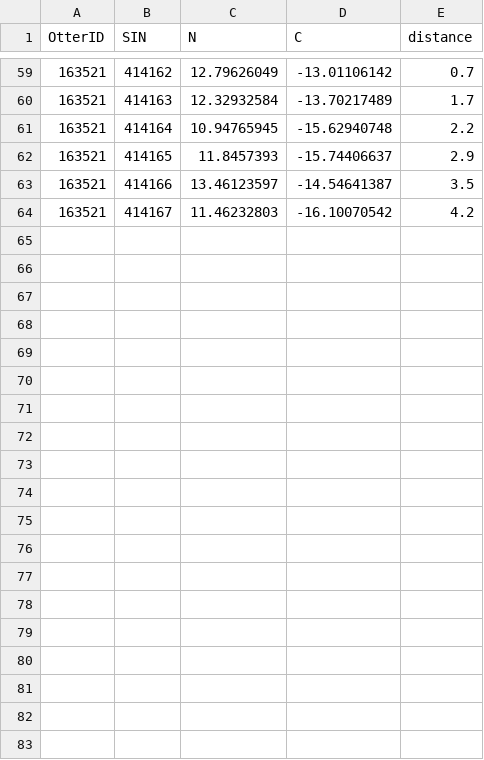
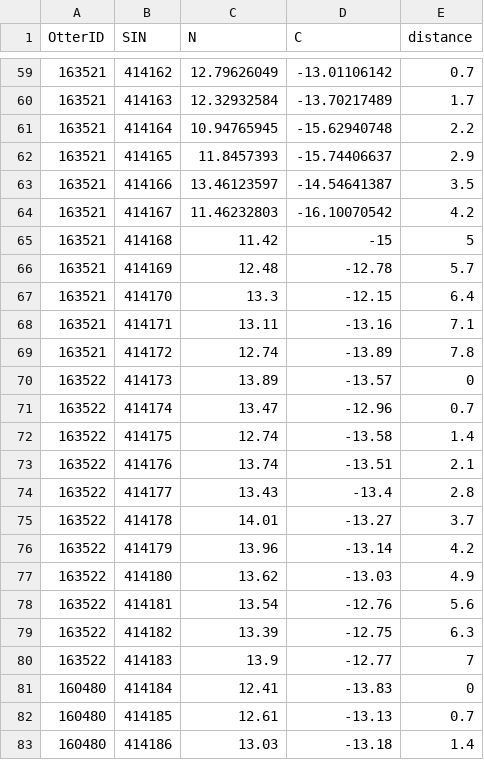
Before and after one commit to APECS-ak/APECS-master-repos, a CSV file: Sea_otter_foraging/SI/whiskers.csv, drawn as a sheet; only a part is shown, gaps mark what is left out; the diff covers the shown part only; the diff names each change by its address in the sheet, - before the commit and + after, or states it on an @@ line.

```diff
--- a/Sea_otter_foraging/SI/whiskers.csv
+++ b/Sea_otter_foraging/SI/whiskers.csv
+row 65: 163521 | 414168 | 11.42 | -15 | 5
+row 66: 163521 | 414169 | 12.48 | -12.78 | 5.7
+row 67: 163521 | 414170 | 13.3 | -12.15 | 6.4
+row 68: 163521 | 414171 | 13.11 | -13.16 | 7.1
+row 69: 163521 | 414172 | 12.74 | -13.89 | 7.8
+row 70: 163522 | 414173 | 13.89 | -13.57 | 0
+row 71: 163522 | 414174 | 13.47 | -12.96 | 0.7
+row 72: 163522 | 414175 | 12.74 | -13.58 | 1.4
+row 73: 163522 | 414176 | 13.74 | -13.51 | 2.1
+row 74: 163522 | 414177 | 13.43 | -13.4 | 2.8
+row 75: 163522 | 414178 | 14.01 | -13.27 | 3.7
+row 76: 163522 | 414179 | 13.96 | -13.14 | 4.2
+row 77: 163522 | 414180 | 13.62 | -13.03 | 4.9
+row 78: 163522 | 414181 | 13.54 | -12.76 | 5.6
+row 79: 163522 | 414182 | 13.39 | -12.75 | 6.3
+row 80: 163522 | 414183 | 13.9 | -12.77 | 7
+row 81: 160480 | 414184 | 12.41 | -13.83 | 0
+row 82: 160480 | 414185 | 12.61 | -13.13 | 0.7
+row 83: 160480 | 414186 | 13.03 | -13.18 | 1.4
```
Also changed, not shown: 9 added rows elsewhere in this file, Sea_otter_foraging/SI/SI.csv, 6 other files.
